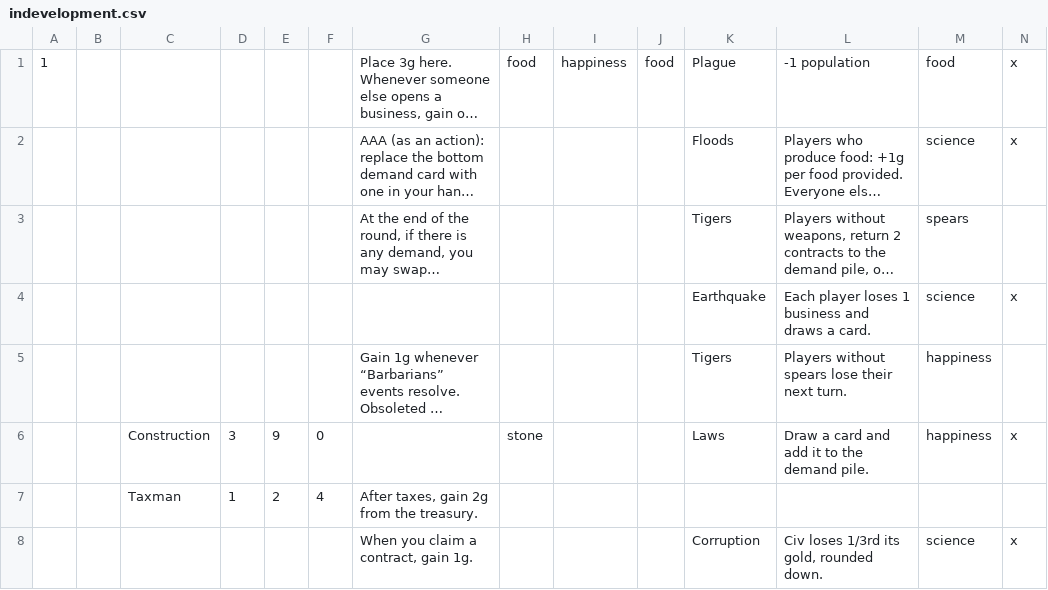
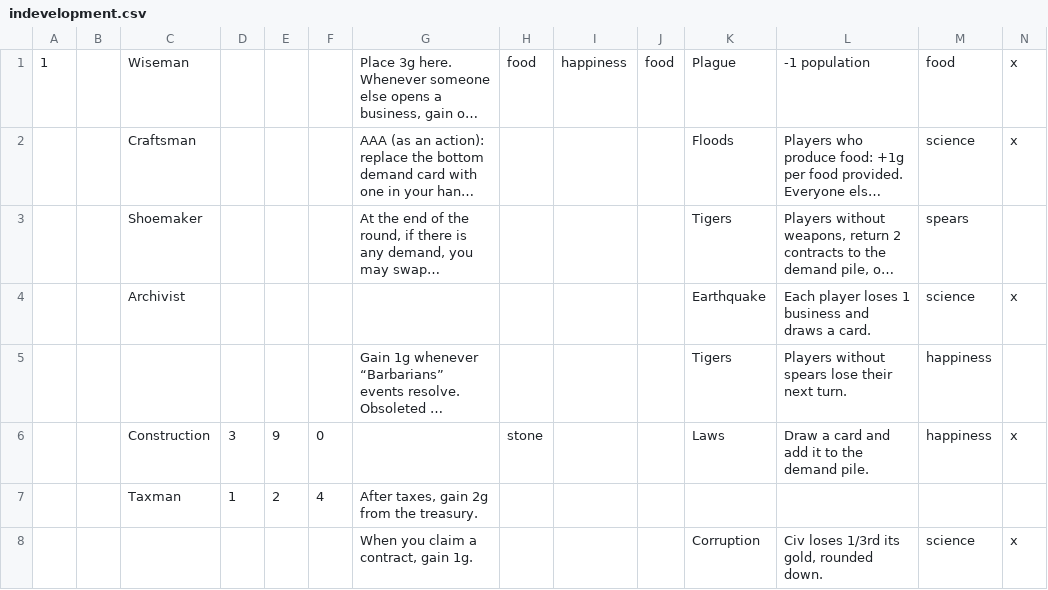
Before and after one commit to jaafit/civ-citizen, a CSV file: cards/indevelopment.csv, drawn as a sheet; only a part is shown; long unchanged cells end in …; the diff covers the shown part only; the diff names each change by its address in the sheet, - before the commit and + after, or states it on an @@ line.

```diff
--- a/cards/indevelopment.csv
+++ b/cards/indevelopment.csv
-C1: (empty)
+C1: Wiseman
-C2: (empty)
+C2: Craftsman
-C3: (empty)
+C3: Shoemaker
-C4: (empty)
+C4: Archivist
```
Also changed, not shown: 7 edited cells elsewhere in this file, cards/civcitizen.csv, 41 other files.
